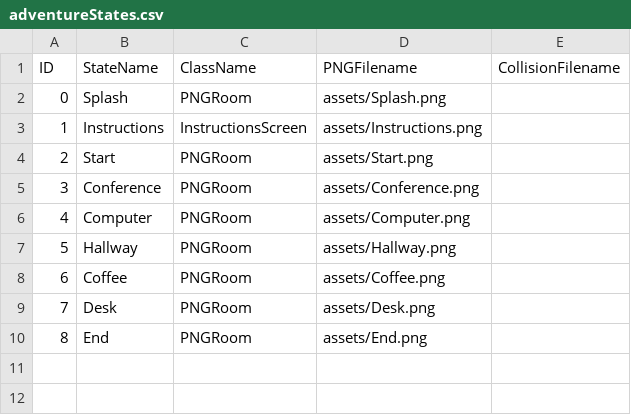
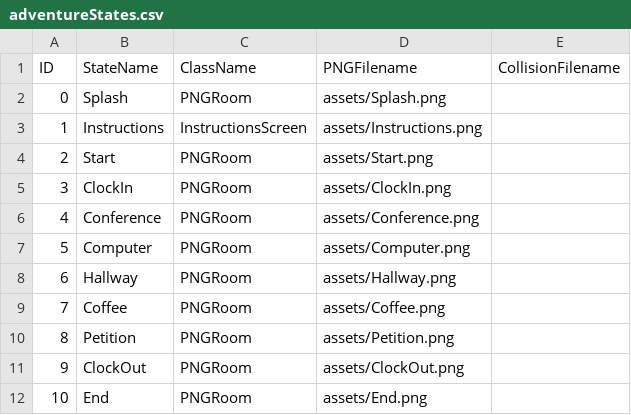
Before and after one commit to celliniluong/Project02, a CSV file: data/adventureStates.csv, drawn as a sheet; removed rows and columns are numbered as before the commit, all else as after; the diff names each change by its address in the sheet, - before the commit and + after, or states it on an @@ line.

```diff
--- a/data/adventureStates.csv
+++ b/data/adventureStates.csv
+row 5: 3 | ClockIn | PNGRoom | assets/ClockIn.png
@@ column A (ID) renumbered from row 6 down @@
-row 9: 7 | Desk | PNGRoom | assets/Desk.png
+row 10: 8 | Petition | PNGRoom | assets/Petition.png
+row 11: 9 | ClockOut | PNGRoom | assets/ClockOut.png
```
Also changed, not shown: data/interactionTable.csv, 14 other files.
